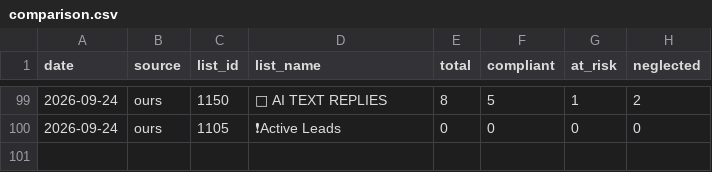
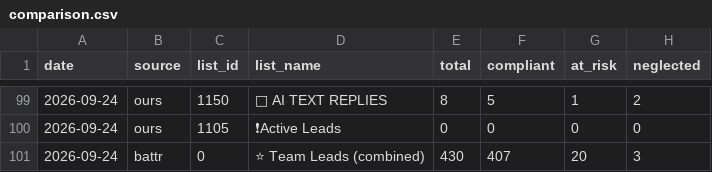
Before and after one commit to rolandteam-dev/claude-code-projects, a CSV file: battr-logs/comparison.csv, drawn as a sheet; only a part is shown, gaps mark what is left out; the diff names each change by its address in the sheet, - before the commit and + after, or states it on an @@ line.

```diff
--- a/battr-logs/comparison.csv
+++ b/battr-logs/comparison.csv
+row 101: 2026-09-24 | battr | 0 | ⭐ Team Leads (combined) | 430 | 407 | 20 | 3
```
Also changed, not shown: 2 other files.
